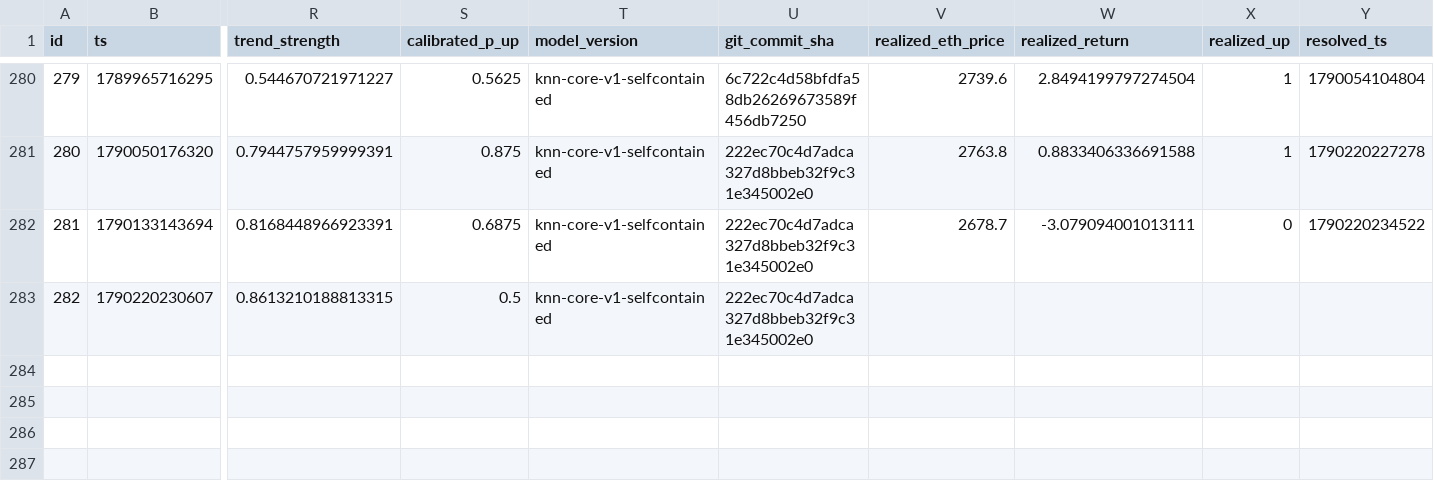
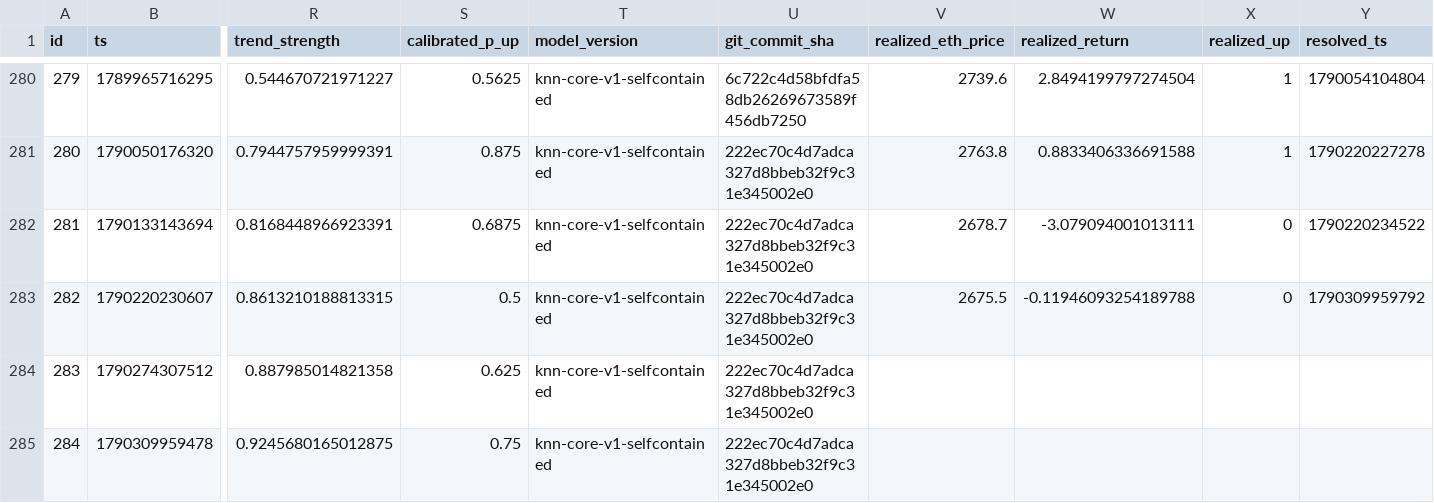
Before and after one commit to quiquandon-oss/PulseWorkerV2, a CSV file: data-exports/eth_predictions.csv, drawn as a sheet; only a part is shown, gaps mark what is left out; rows hold the shown columns only; the diff names each change by its address in the sheet, - before the commit and + after, or states it on an @@ line.

```diff
--- a/data-exports/eth_predictions.csv
+++ b/data-exports/eth_predictions.csv
-V283 (realized_eth_price): (empty)
+V283 (realized_eth_price): 2675.5
-W283 (realized_return): (empty)
+W283 (realized_return): -0.11946093254189788
-X283 (realized_up): (empty)
+X283 (realized_up): 0
-Y283 (resolved_ts): (empty)
+Y283 (resolved_ts): 1790309959792
+row 284: 283 | 1790274307512 | 0.887985014821358 | 0.625 | knn-core-v1-selfcontained | 222ec70c4d7adca327d8bbeb32f9c31e345002e0
+row 285: 284 | 1790309959478 | 0.9245680165012875 | 0.75 | knn-core-v1-selfcontained | 222ec70c4d7adca327d8bbeb32f9c31e345002e0
```
Also changed, not shown: data-exports/btc_predictions.csv, data-exports/challenger_predictions.csv, 3 other files.
